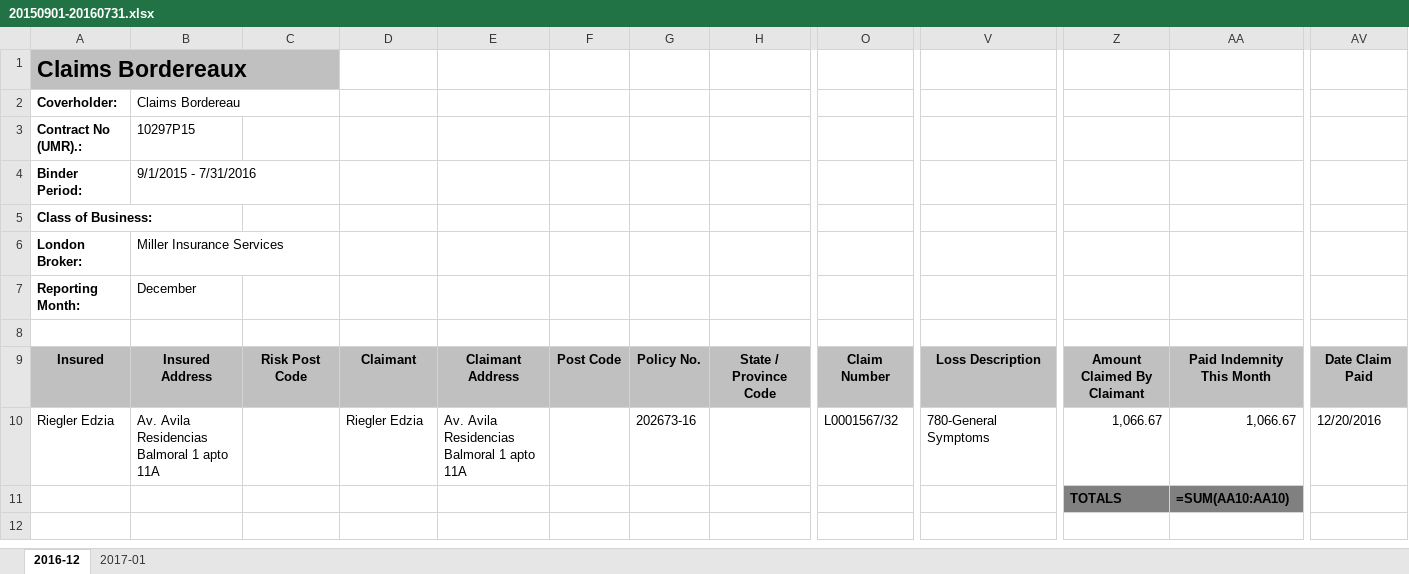
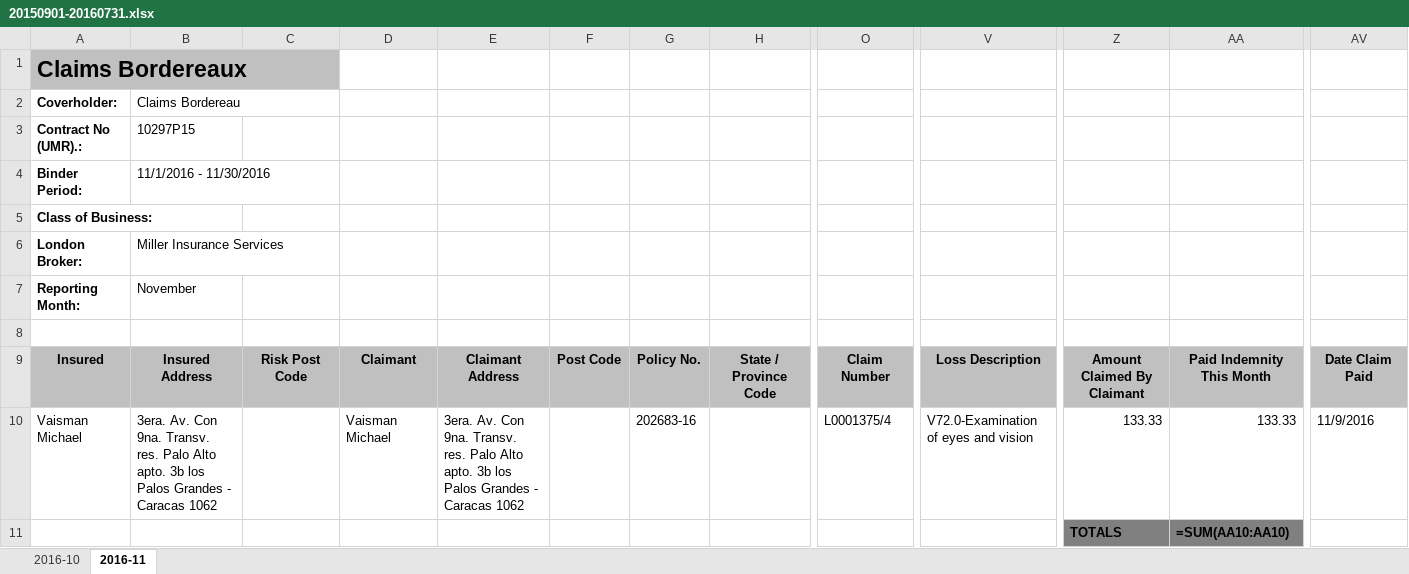
Before and after one commit to eniomaiale1/mibrk-bdx-generator, an Excel workbook: BordxGenerator/Reports/20150901-20160731.xlsx, sheet 2016-11, drawn as a sheet; only a part is shown, gaps mark what is left out; values as stored, in another font and other column widths than the file's, no borders; formulas without a stored value are shown as written; the diff names each change by its address in the sheet, - before the commit and + after, or states it on an @@ line.

```diff
--- a/BordxGenerator/Reports/20150901-20160731.xlsx (sheet 2016-11)
+++ b/BordxGenerator/Reports/20150901-20160731.xlsx (sheet 2016-11)
-sheet tab: 2016-12
+sheet tab: 2016-11
-sheet tab: 2017-01
+sheet tab: 2016-10
-B4: 9/1/2015 - 7/31/2016
+B4: 11/1/2016 - 11/30/2016
-B7: December
+B7: November
-A10: Riegler Edzia
+A10: Vaisman Michael
-B10: Av. Avila Residencias Balmoral 1 apto 11A
+B10: 3era. Av. Con 9na. Transv. res. Palo Alto apto. 3b los Palos Grandes - Caracas 1062
-D10: Riegler Edzia
+D10: Vaisman Michael
-E10: Av. Avila Residencias Balmoral 1 apto 11A
+E10: 3era. Av. Con 9na. Transv. res. Palo Alto apto. 3b los Palos Grandes - Caracas 1062
-G10: 202673-16
+G10: 202683-16
-O10: L0001567/32
+O10: L0001375/4
-V10: 780-General Symptoms
+V10: V72.0-Examination of eyes and vision
-Z10: 1,066.67
+Z10: 133.33
-AA10: 1,066.67
+AA10: 133.33
-AV10: 12/20/2016
+AV10: 11/9/2016
```
Also changed, not shown: charts or pictures, BordxGenerator/Reports/20160801-20170630.xlsx, 25 other files.
